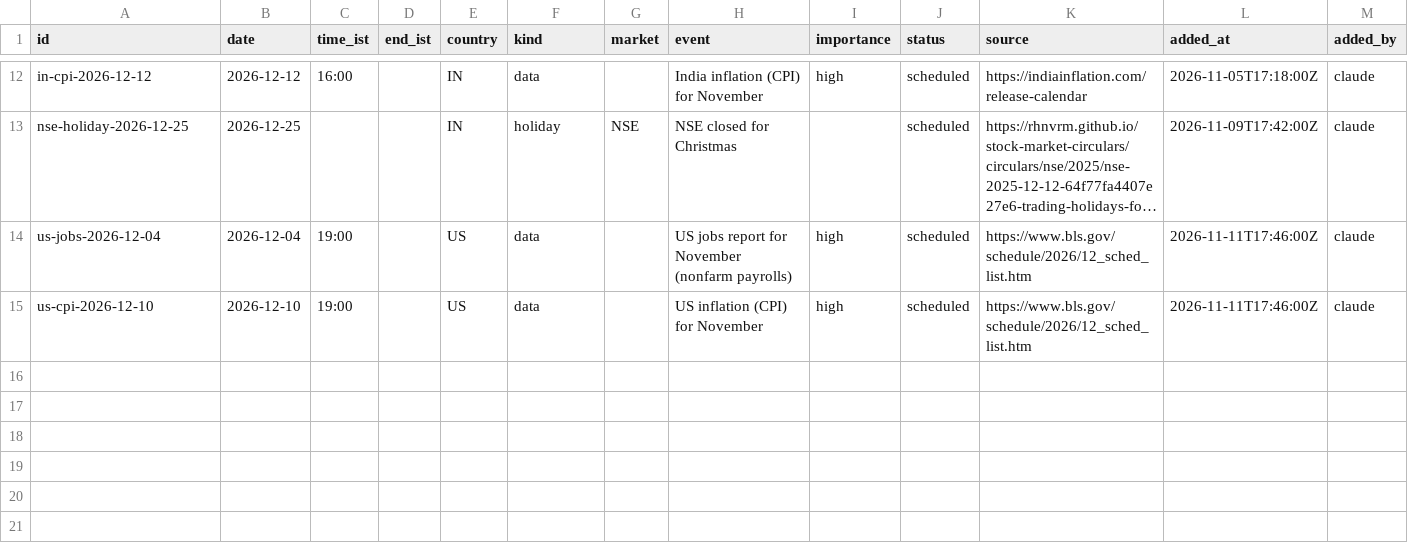
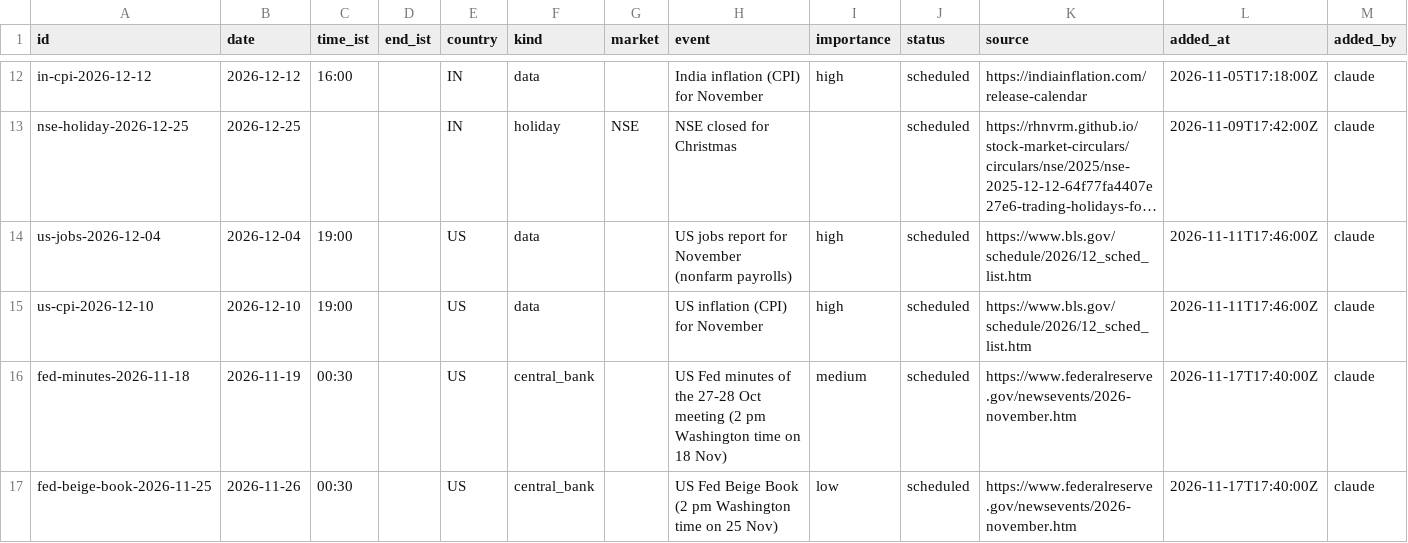
Before and after one commit to viruop/paper-arena, a CSV file: data/events/calendar.csv, drawn as a sheet; only a part is shown, gaps mark what is left out; long unchanged cells end in …; the diff names each change by its address in the sheet, - before the commit and + after, or states it on an @@ line.

```diff
--- a/data/events/calendar.csv
+++ b/data/events/calendar.csv
+row 16: fed-minutes-2026-11-18 | 2026-11-19 | 00:30 |  | US | central_bank |  | US Fed minutes of the 27-28 Oct meeting (2 pm Washington time on 18 Nov) | medium | scheduled | https://www.federalreserve.gov/newsevents/2026-november.htm | 2026-11-17T17:40:00Z | claude
+row 17: fed-beige-book-2026-11-25 | 2026-11-26 | 00:30 |  | US | central_bank |  | US Fed Beige Book (2 pm Washington time on 25 Nov) | low | scheduled | https://www.federalreserve.gov/newsevents/2026-november.htm | 2026-11-17T17:40:00Z | claude
```
Also changed, not shown: data/events/log.csv.
